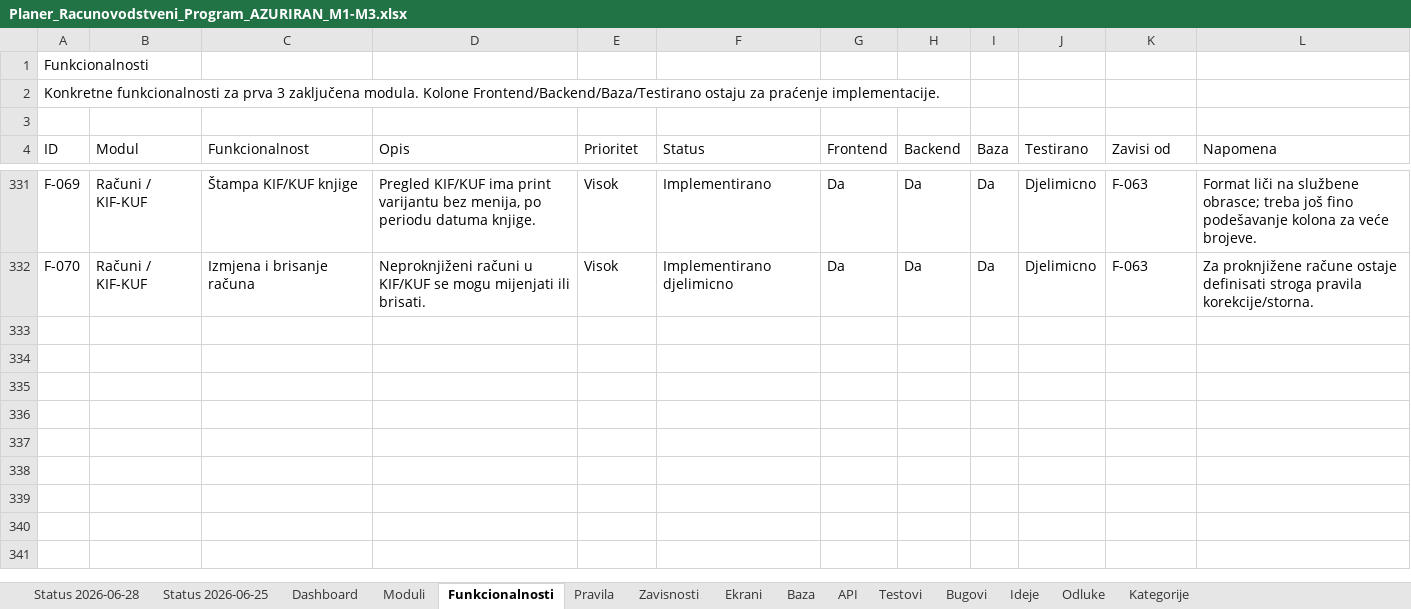
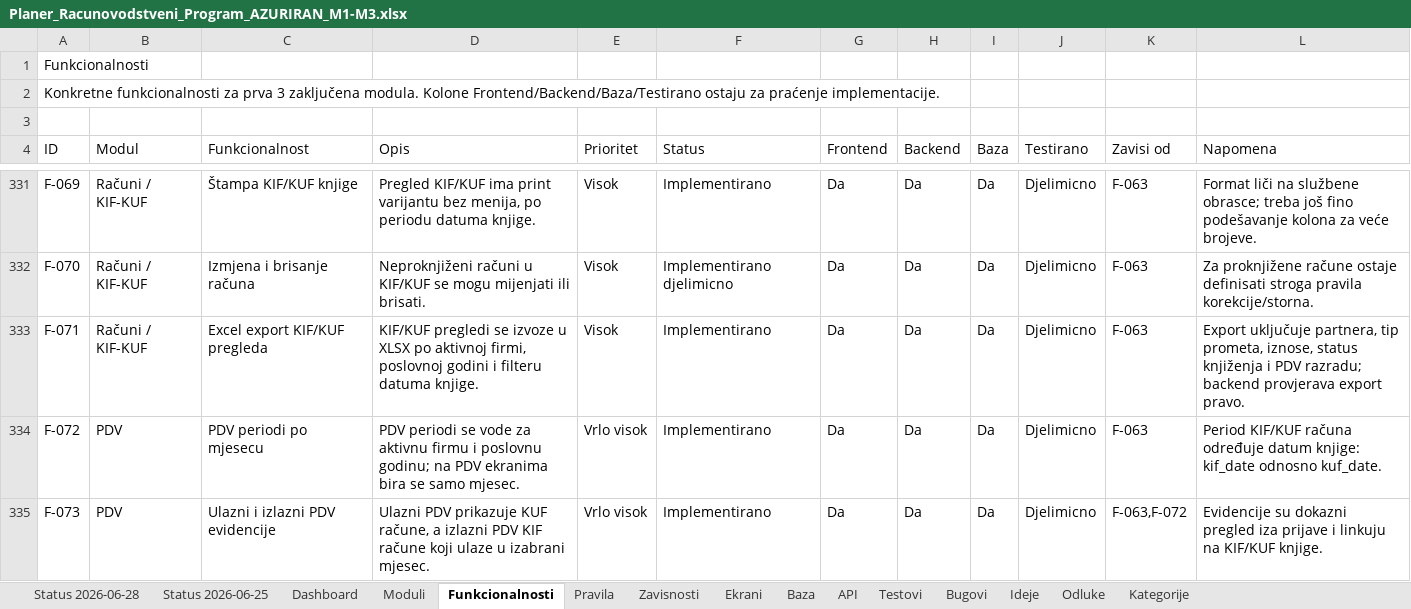
Before and after one commit to zeljkobar/knjigovodstvoonline, an Excel workbook: zadaci/Planer_Racunovodstveni_Program_AZURIRAN_M1-M3.xlsx, sheet Funkcionalnosti, drawn as a sheet; only a part is shown, gaps mark what is left out; values as stored, in another font and other column widths than the file's, no borders; the diff covers the shown part only; the diff names each change by its address in the sheet, - before the commit and + after, or states it on an @@ line.

Commit message:
Modul PDV: prijava, periodi, podešavanja, export knjiga i kontrole

```diff
--- a/zadaci/Planer_Racunovodstveni_Program_AZURIRAN_M1-M3.xlsx (sheet Funkcionalnosti)
+++ b/zadaci/Planer_Racunovodstveni_Program_AZURIRAN_M1-M3.xlsx (sheet Funkcionalnosti)
+row 333: F-071 | Računi / KIF-KUF | Excel export KIF/KUF pregleda | KIF/KUF pregledi se izvoze u XLSX po aktivnoj firmi, poslovnoj godini i filteru datuma knjige. | Visok | Implementirano | Da | Da | Da | Djelimicno | F-063 | Export uključuje partnera, tip prometa, iznose, status knjiženja i PDV razradu; backend provjerava export pravo.
+row 334: F-072 | PDV | PDV periodi po mjesecu | PDV periodi se vode za aktivnu firmu i poslovnu godinu; na PDV ekranima bira se samo mjesec. | Vrlo visok | Implementirano | Da | Da | Da | Djelimicno | F-063 | Period KIF/KUF računa određuje datum knjige: kif_date odnosno kuf_date.
+row 335: F-073 | PDV | Ulazni i izlazni PDV evidencije | Ulazni PDV prikazuje KUF račune, a izlazni PDV KIF račune koji ulaze u izabrani mjesec. | Vrlo visok | Implementirano | Da | Da | Da | Djelimicno | F-063,F-072 | Evidencije su dokazni pregled iza prijave i linkuju na KIF/KUF knjige.
```
Also changed, not shown: 2 added rows and 2 edited cells elsewhere in this sheet, sheet Ekrani, sheet Baza, sheet API, sheet Testovi, sheet Status 2026-06-28, sheet Moduli, 39 other files.
